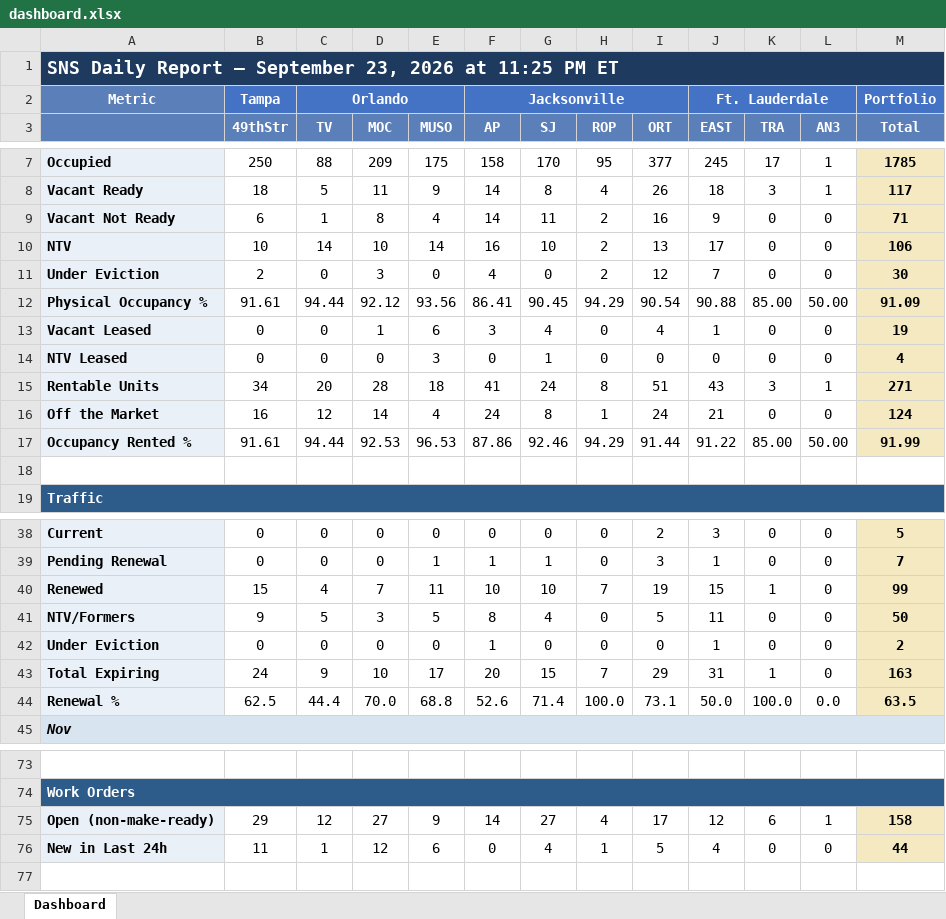
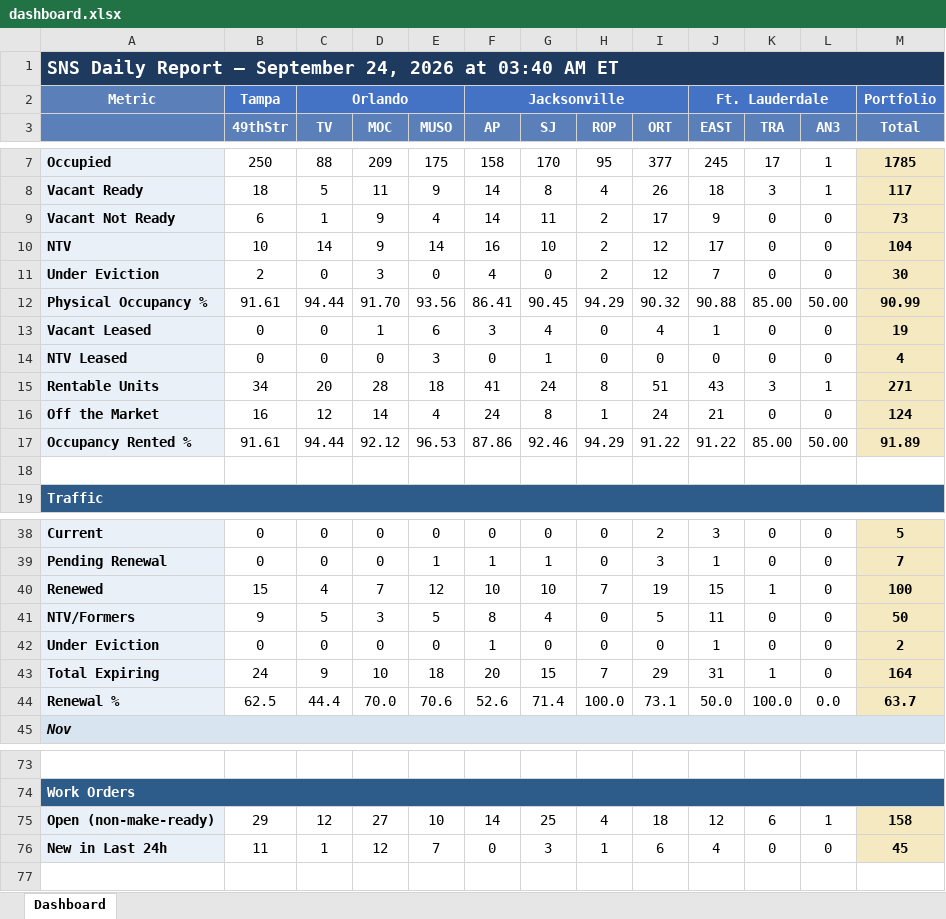
Before and after one commit to ymi-flowing/sns-daily-report, an Excel workbook: dashboard.xlsx, sheet Dashboard, drawn as a sheet; only a part is shown, gaps mark what is left out; values as stored, in another font and other column widths than the file's, no borders; the diff covers the shown part only; the diff names each change by its address in the sheet, - before the commit and + after, or states it on an @@ line.

```diff
--- a/dashboard.xlsx (sheet Dashboard)
+++ b/dashboard.xlsx (sheet Dashboard)
-A1: …— September 23, 2026 at 11:25 PM ET
+A1: …— September 24, 2026 at 03:40 AM ET
-D9 (MOC): 8
+D9 (MOC): 9
-I9 (ORT): 16
+I9 (ORT): 17
-M9 (Total): 71
+M9 (Total): 73
-D10 (MOC): 10
+D10 (MOC): 9
-I10 (ORT): 13
+I10 (ORT): 12
-M10 (Total): 106
+M10 (Total): 104
-D12 (MOC): 92.12
+D12 (MOC): 91.70
-I12 (ORT): 90.54
+I12 (ORT): 90.32
-M12 (Total): 91.09
+M12 (Total): 90.99
-D17 (MOC): 92.53
+D17 (MOC): 92.12
-I17 (ORT): 91.44
+I17 (ORT): 91.22
-M17 (Total): 91.99
+M17 (Total): 91.89
-E40 (MUSO): 11
+E40 (MUSO): 12
-M40 (Total): 99
+M40 (Total): 100
-E43 (MUSO): 17
+E43 (MUSO): 18
-M43 (Total): 163
+M43 (Total): 164
-E44 (MUSO): 68.8
+E44 (MUSO): 70.6
-M44 (Total): 63.5
+M44 (Total): 63.7
-E75 (MUSO): 9
+E75 (MUSO): 10
-G75 (SJ): 27
+G75 (SJ): 25
-I75 (ORT): 17
+I75 (ORT): 18
-E76 (MUSO): 6
+E76 (MUSO): 7
-G76 (SJ): 4
+G76 (SJ): 3
-I76 (ORT): 5
+I76 (ORT): 6
-M76 (Total): 44
+M76 (Total): 45
```
Also changed, not shown: 10 edited cells elsewhere in this sheet, 1 other file.
